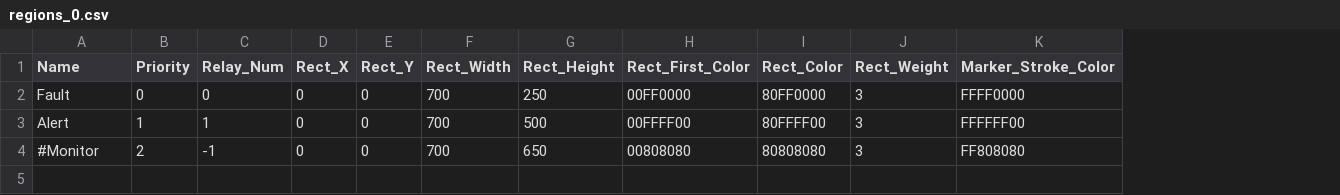
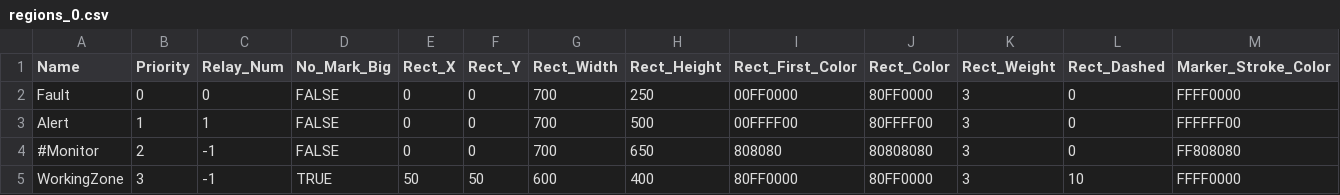
Before and after one commit to leesy24/AntiCollision_2D, a CSV file: data/regions_0.csv, drawn as a sheet; only a part is shown; addresses are those after the commit; rows hold the shown columns only; the diff names each change by its address in the sheet, - before the commit and + after, or states it on an @@ line.

Commit message:
Support dashed lines of region rect and no marker for big objects on working zone of regions file.

```diff
--- a/data/regions_0.csv
+++ b/data/regions_0.csv
+column D (No_Mark_Big), rows 2-4: all FALSE
+column L (Rect_Dashed), rows 2-4: all 0
-I4 (Rect_First_Color): 00808080
+I4 (Rect_First_Color): 808080
+row 5: WorkingZone | 3 | -1 | TRUE | 50 | 50 | 600 | 400 | 80FF0000 | 80FF0000 | 3 | 10 | FFFF0000
```
Also changed, not shown: data/const.csv, data/const_BG_black.csv, 6 other files.
